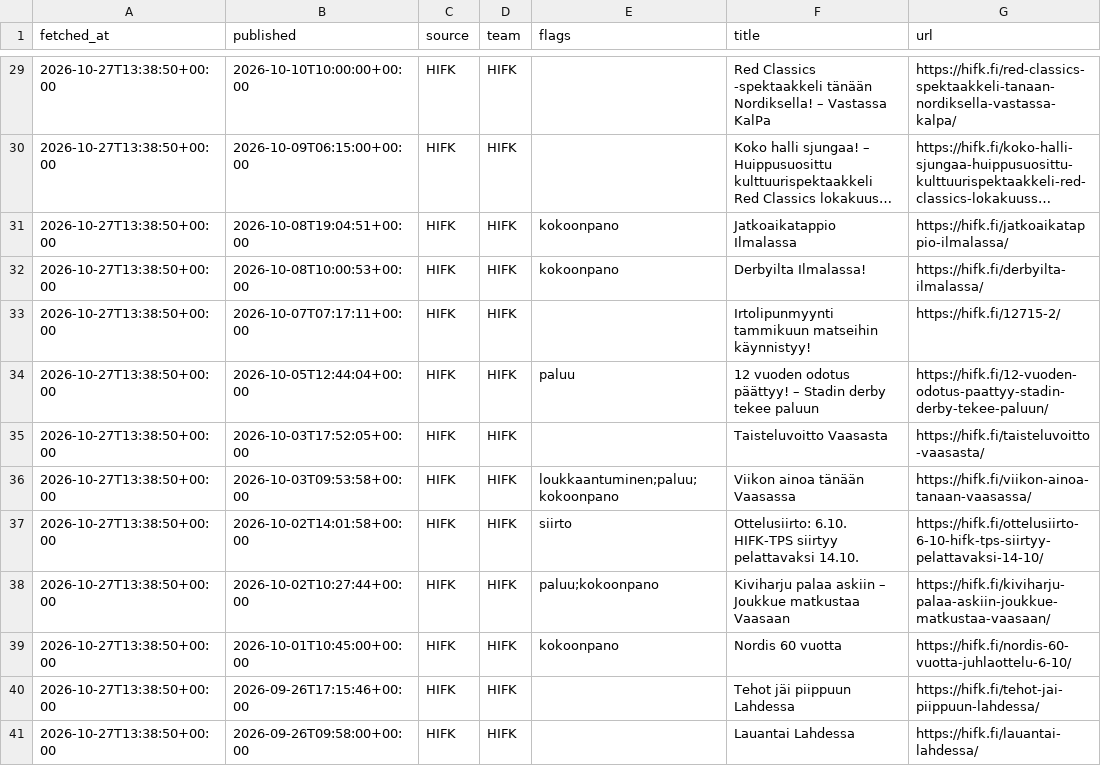
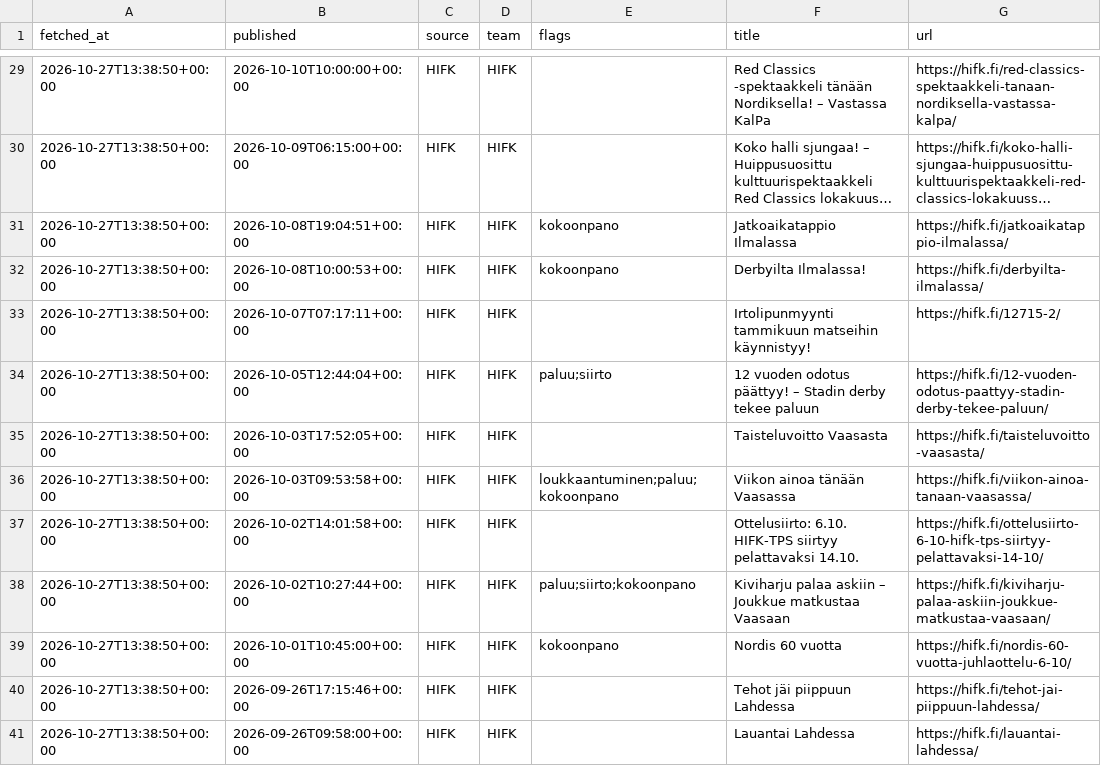
Before and after one commit to mikaheino/liiga-2026-27, a CSV file: news_items.csv, drawn as a sheet; only a part is shown, gaps mark what is left out; long unchanged cells end in …; the diff covers the shown part only.

```diff
--- a/news_items.csv
+++ b/news_items.csv
@@ -33,7 +33,7 @@ fetched_at,published,source,team,flags,title,url
 2026-10-27T13:38:50+00:00,2026-10-07T07:17:11+00:00,HIFK,HIFK,,Irtolipunmyynti tammikuun matseihin käynnistyy!,https://hifk.fi/12715-2/
-2026-10-27T13:38:50+00:00,2026-10-05T12:44:04+00:00,HIFK,HIFK,paluu,12 vuoden odotus päättyy! – Stadin derby tekee paluun,https://hifk.fi/12-vuoden-odotus-paattyy-stadin-derby-tekee-paluun/
+2026-10-27T13:38:50+00:00,2026-10-05T12:44:04+00:00,HIFK,HIFK,paluu;siirto,12 vuoden odotus päättyy! – Stadin derby tekee paluun,https://hifk.fi/12-vuoden-odotus-paattyy-stadin-derby-tekee-paluun/
 2026-10-27T13:38:50+00:00,2026-10-03T17:52:05+00:00,HIFK,HIFK,,Taisteluvoitto Vaasasta,https://hifk.fi/taisteluvoitto-vaasasta/
 2026-10-27T13:38:50+00:00,2026-10-03T09:53:58+00:00,HIFK,HIFK,loukkaantuminen;paluu;kokoonpano,Viikon ainoa tänään Vaasassa,https://hifk.fi/viikon-ainoa-tanaan-vaasassa/
-2026-10-27T13:38:50+00:00,2026-10-02T14:01:58+00:00,HIFK,HIFK,siirto,Ottelusiirto: 6.10. HIFK-TPS siirtyy pelattavaksi 14.10.,https://hifk.fi/ottelusiirto-6-10-hifk-tps-siirtyy-pelattavaksi-14-10/
-2026-10-27T13:38:50+00:00,2026-10-02T10:27:44+00:00,HIFK,HIFK,paluu;kokoonpano,Kiviharju palaa askiin – Joukkue matkustaa Vaasaan,https://hifk.fi/kiviharju-palaa-askiin-joukkue-matkustaa-vaasaan/
+2026-10-27T13:38:50+00:00,2026-10-02T14:01:58+00:00,HIFK,HIFK,,Ottelusiirto: 6.10. HIFK-TPS siirtyy pelattavaksi 14.10.,https://hifk.fi/ottelusiirto-6-10-hifk-tps-siirtyy-pelattavaksi-14-10/
+2026-10-27T13:38:50+00:00,2026-10-02T10:27:44+00:00,HIFK,HIFK,paluu;siirto;kokoonpano,Kiviharju palaa askiin – Joukkue matkustaa Vaasaan,https://hifk.fi/kiviharju-palaa-askiin-joukkue-matkustaa-vaasaan/
 2026-10-27T13:38:50+00:00,2026-10-01T10:45:00+00:00,HIFK,HIFK,kokoonpano,Nordis 60 vuotta,https://hifk.fi/nordis-60-vuotta-juhlaottelu-6-10/
```
Also changed, not shown: 1 added row and 35 edited cells elsewhere in this file, lineup_games.csv, lineup_players.csv.
